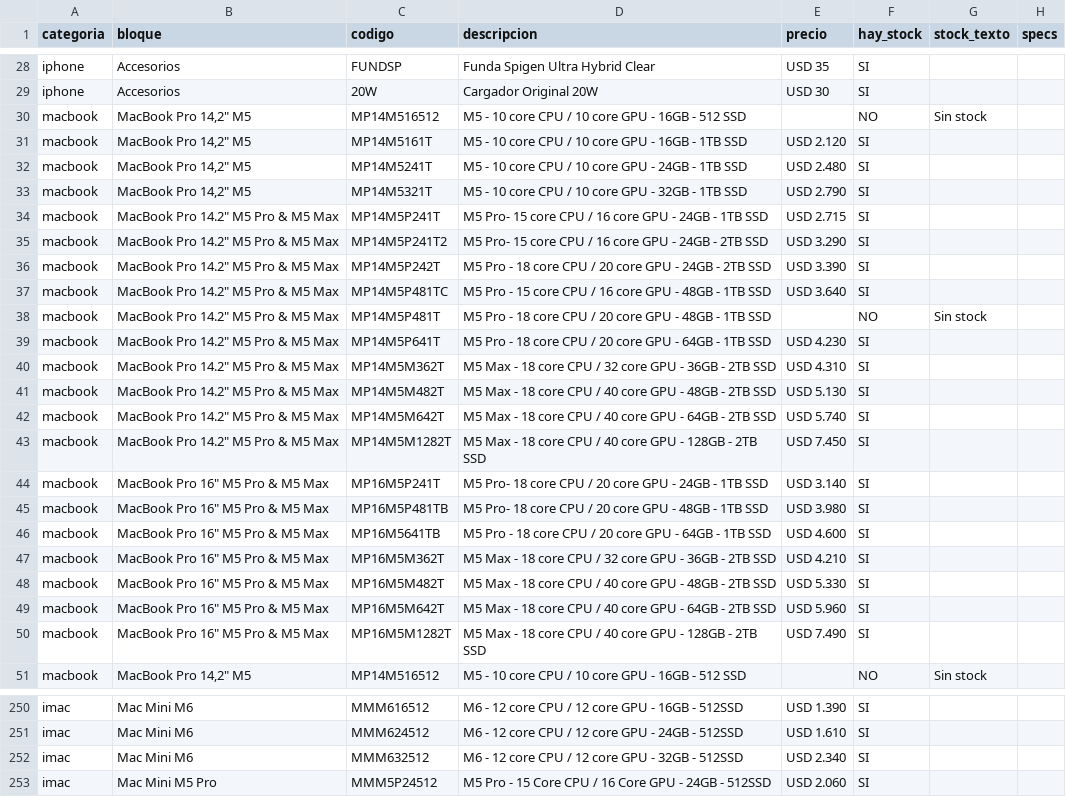
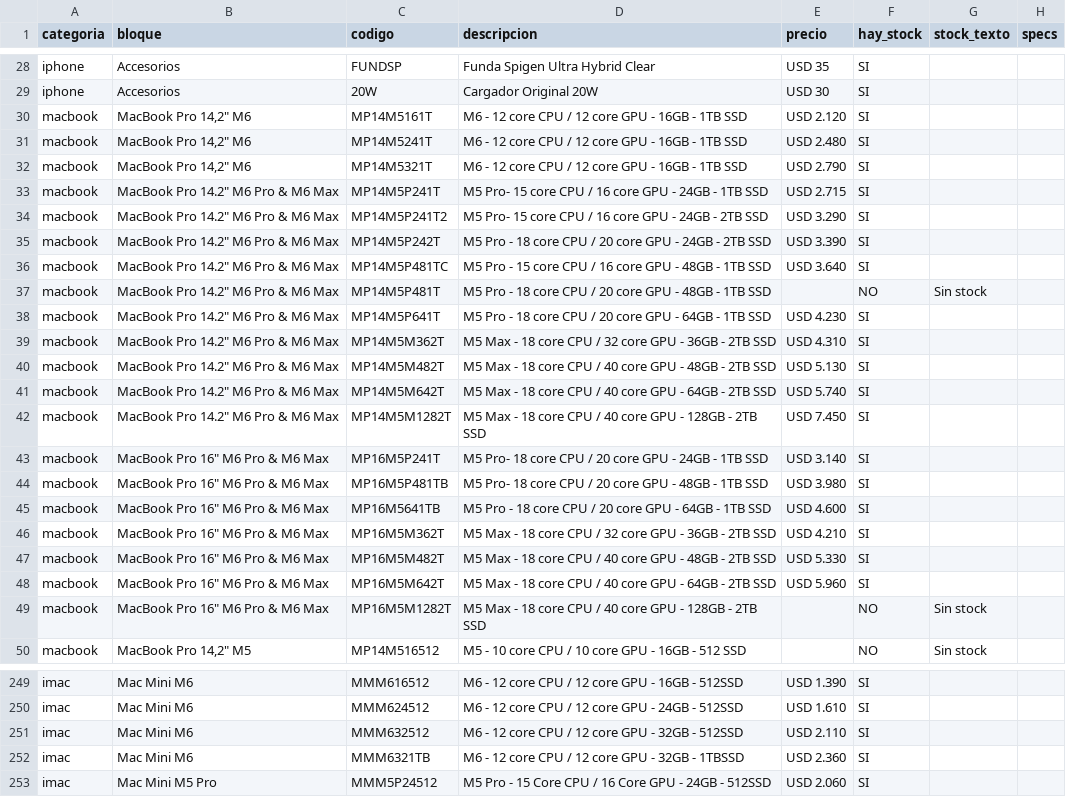
Before and after one commit to tptecno/catalogo, a CSV file: sync.csv, drawn as a sheet; only a part is shown, gaps mark what is left out.

Commit message:
Actualización de precios 17/11/2026 12:30

```diff
--- a/sync.csv
+++ b/sync.csv
@@ -29,23 +29,22 @@ iphone,Accesorios,FUNDSP,Funda Spigen Ultra Hybrid Clear,USD 35,SI,,
 iphone,Accesorios,20W,Cargador Original 20W,USD 30,SI,,
-macbook,"MacBook Pro 14,2"" M5",MP14M516512,M5 - 10 core CPU / 10 core GPU - 16GB - 512 SSD,,NO,Sin stock,
-macbook,"MacBook Pro 14,2"" M5",MP14M5161T,M5 - 10 core CPU / 10 core GPU - 16GB - 1TB SSD,USD 2.120,SI,,
-macbook,"MacBook Pro 14,2"" M5",MP14M5241T,M5 - 10 core CPU / 10 core GPU - 24GB - 1TB SSD,USD 2.480,SI,,
-macbook,"MacBook Pro 14,2"" M5",MP14M5321T,M5 - 10 core CPU / 10 core GPU - 32GB - 1TB SSD,USD 2.790,SI,,
-macbook,"MacBook Pro 14.2"" M5 Pro & M5 Max",MP14M5P241T,M5 Pro- 15 core CPU / 16 core GPU - 24GB - 1TB SSD,USD 2.715,SI,,
-macbook,"MacBook Pro 14.2"" M5 Pro & M5 Max",MP14M5P241T2,M5 Pro- 15 core CPU / 16 core GPU - 24GB - 2TB SSD,USD 3.290,SI,,
-macbook,"MacBook Pro 14.2"" M5 Pro & M5 Max",MP14M5P242T,M5 Pro - 18 core CPU / 20 core GPU - 24GB - 2TB SSD,USD 3.390,SI,,
-macbook,"MacBook Pro 14.2"" M5 Pro & M5 Max",MP14M5P481TC,M5 Pro - 15 core CPU / 16 core GPU - 48GB - 1TB SSD,USD 3.640,SI,,
-macbook,"MacBook Pro 14.2"" M5 Pro & M5 Max",MP14M5P481T,M5 Pro - 18 core CPU / 20 core GPU - 48GB - 1TB SSD,,NO,Sin stock,
-macbook,"MacBook Pro 14.2"" M5 Pro & M5 Max",MP14M5P641T,M5 Pro - 18 core CPU / 20 core GPU - 64GB - 1TB SSD,USD 4.230,SI,,
-macbook,"MacBook Pro 14.2"" M5 Pro & M5 Max",MP14M5M362T,M5 Max - 18 core CPU / 32 core GPU - 36GB - 2TB SSD,USD 4.310,SI,,
-macbook,"MacBook Pro 14.2"" M5 Pro & M5 Max",MP14M5M482T,M5 Max - 18 core CPU / 40 core GPU - 48GB - 2TB SSD,USD 5.130,SI,,
-macbook,"MacBook Pro 14.2"" M5 Pro & M5 Max",MP14M5M642T,M5 Max - 18 core CPU / 40 core GPU - 64GB - 2TB SSD,USD 5.740,SI,,
-macbook,"MacBook Pro 14.2"" M5 Pro & M5 Max",MP14M5M1282T,M5 Max - 18 core CPU / 40 core GPU - 128GB - 2TB SSD,USD 7.450,SI,,
-macbook,"MacBook Pro 16"" M5 Pro & M5 Max",MP16M5P241T,M5 Pro- 18 core CPU / 20 core GPU - 24GB - 1TB SSD,USD 3.140,SI,,
-macbook,"MacBook Pro 16"" M5 Pro & M5 Max",MP16M5P481TB,M5 Pro- 18 core CPU / 20 core GPU - 48GB - 1TB SSD,USD 3.980,SI,,
-macbook,"MacBook Pro 16"" M5 Pro & M5 Max",MP16M5641TB,M5 Pro - 18 core CPU / 20 core GPU - 64GB - 1TB SSD,USD 4.600,SI,,
-macbook,"MacBook Pro 16"" M5 Pro & M5 Max",MP16M5M362T,M5 Max - 18 core CPU / 32 core GPU - 36GB - 2TB SSD,USD 4.210,SI,,
-macbook,"MacBook Pro 16"" M5 Pro & M5 Max",MP16M5M482T,M5 Max - 18 core CPU / 40 core GPU - 48GB - 2TB SSD,USD 5.330,SI,,
-macbook,"MacBook Pro 16"" M5 Pro & M5 Max",MP16M5M642T,M5 Max - 18 core CPU / 40 core GPU - 64GB - 2TB SSD,USD 5.960,SI,,
-macbook,"MacBook Pro 16"" M5 Pro & M5 Max",MP16M5M1282T,M5 Max - 18 core CPU / 40 core GPU - 128GB - 2TB SSD,USD 7.490,SI,,
+macbook,"MacBook Pro 14,2"" M6",MP14M5161T,M6 - 12 core CPU / 12 core GPU - 16GB - 1TB SSD,USD 2.120,SI,,
+macbook,"MacBook Pro 14,2"" M6",MP14M5241T,M6 - 12 core CPU / 12 core GPU - 16GB - 1TB SSD,USD 2.480,SI,,
+macbook,"MacBook Pro 14,2"" M6",MP14M5321T,M6 - 12 core CPU / 12 core GPU - 16GB - 1TB SSD,USD 2.790,SI,,
+macbook,"MacBook Pro 14.2"" M6 Pro & M6 Max",MP14M5P241T,M5 Pro- 15 core CPU / 16 core GPU - 24GB - 1TB SSD,USD 2.715,SI,,
+macbook,"MacBook Pro 14.2"" M6 Pro & M6 Max",MP14M5P241T2,M5 Pro- 15 core CPU / 16 core GPU - 24GB - 2TB SSD,USD 3.290,SI,,
+macbook,"MacBook Pro 14.2"" M6 Pro & M6 Max",MP14M5P242T,M5 Pro - 18 core CPU / 20 core GPU - 24GB - 2TB SSD,USD 3.390,SI,,
+macbook,"MacBook Pro 14.2"" M6 Pro & M6 Max",MP14M5P481TC,M5 Pro - 15 core CPU / 16 core GPU - 48GB - 1TB SSD,USD 3.640,SI,,
+macbook,"MacBook Pro 14.2"" M6 Pro & M6 Max",MP14M5P481T,M5 Pro - 18 core CPU / 20 core GPU - 48GB - 1TB SSD,,NO,Sin stock,
+macbook,"MacBook Pro 14.2"" M6 Pro & M6 Max",MP14M5P641T,M5 Pro - 18 core CPU / 20 core GPU - 64GB - 1TB SSD,USD 4.230,SI,,
+macbook,"MacBook Pro 14.2"" M6 Pro & M6 Max",MP14M5M362T,M5 Max - 18 core CPU / 32 core GPU - 36GB - 2TB SSD,USD 4.310,SI,,
+macbook,"MacBook Pro 14.2"" M6 Pro & M6 Max",MP14M5M482T,M5 Max - 18 core CPU / 40 core GPU - 48GB - 2TB SSD,USD 5.130,SI,,
+macbook,"MacBook Pro 14.2"" M6 Pro & M6 Max",MP14M5M642T,M5 Max - 18 core CPU / 40 core GPU - 64GB - 2TB SSD,USD 5.740,SI,,
+macbook,"MacBook Pro 14.2"" M6 Pro & M6 Max",MP14M5M1282T,M5 Max - 18 core CPU / 40 core GPU - 128GB - 2TB SSD,USD 7.450,SI,,
+macbook,"MacBook Pro 16"" M6 Pro & M6 Max",MP16M5P241T,M5 Pro- 18 core CPU / 20 core GPU - 24GB - 1TB SSD,USD 3.140,SI,,
+macbook,"MacBook Pro 16"" M6 Pro & M6 Max",MP16M5P481TB,M5 Pro- 18 core CPU / 20 core GPU - 48GB - 1TB SSD,USD 3.980,SI,,
+macbook,"MacBook Pro 16"" M6 Pro & M6 Max",MP16M5641TB,M5 Pro - 18 core CPU / 20 core GPU - 64GB - 1TB SSD,USD 4.600,SI,,
+macbook,"MacBook Pro 16"" M6 Pro & M6 Max",MP16M5M362T,M5 Max - 18 core CPU / 32 core GPU - 36GB - 2TB SSD,USD 4.210,SI,,
+macbook,"MacBook Pro 16"" M6 Pro & M6 Max",MP16M5M482T,M5 Max - 18 core CPU / 40 core GPU - 48GB - 2TB SSD,USD 5.330,SI,,
+macbook,"MacBook Pro 16"" M6 Pro & M6 Max",MP16M5M642T,M5 Max - 18 core CPU / 40 core GPU - 64GB - 2TB SSD,USD 5.960,SI,,
+macbook,"MacBook Pro 16"" M6 Pro & M6 Max",MP16M5M1282T,M5 Max - 18 core CPU / 40 core GPU - 128GB - 2TB SSD,,NO,Sin stock,
 macbook,"MacBook Pro 14,2"" M5",MP14M516512,M5 - 10 core CPU / 10 core GPU - 16GB - 512 SSD,,NO,Sin stock,
@@ -251,3 +250,4 @@ imac,Mac Mini M6,MMM616512,M6 - 12 core CPU / 12 core GPU - 16GB - 512SSD,USD 1.
 imac,Mac Mini M6,MMM624512,M6 - 12 core CPU / 12 core GPU - 24GB - 512SSD,USD 1.610,SI,,
-imac,Mac Mini M6,MMM632512,M6 - 12 core CPU / 12 core GPU - 32GB - 512SSD,USD 2.340,SI,,
+imac,Mac Mini M6,MMM632512,M6 - 12 core CPU / 12 core GPU - 32GB - 512SSD,USD 2.110,SI,,
+imac,Mac Mini M6,MMM6321TB,M6 - 12 core CPU / 12 core GPU - 32GB - 1TBSSD,USD 2.360,SI,,
 imac,Mac Mini M5 Pro,MMM5P24512,M5 Pro - 15 Core CPU / 16 Core GPU - 24GB - 512SSD,USD 2.060,SI,,
```
Also changed, not shown: 4 other files.
